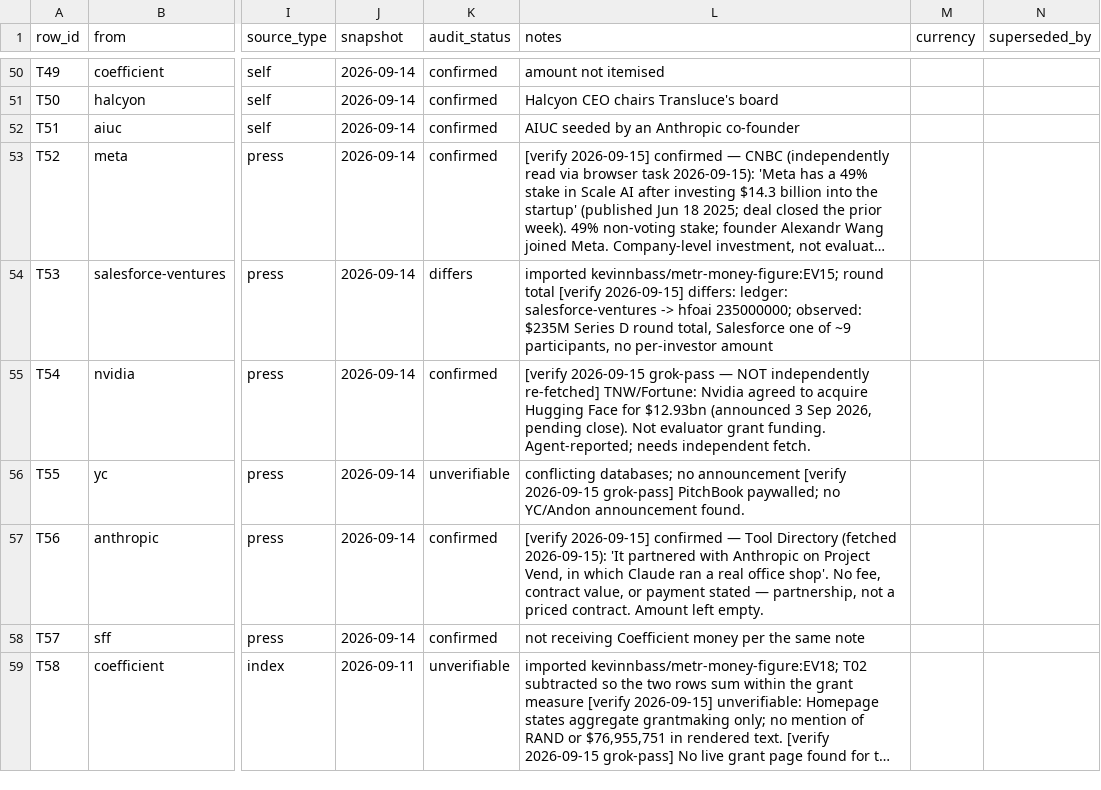
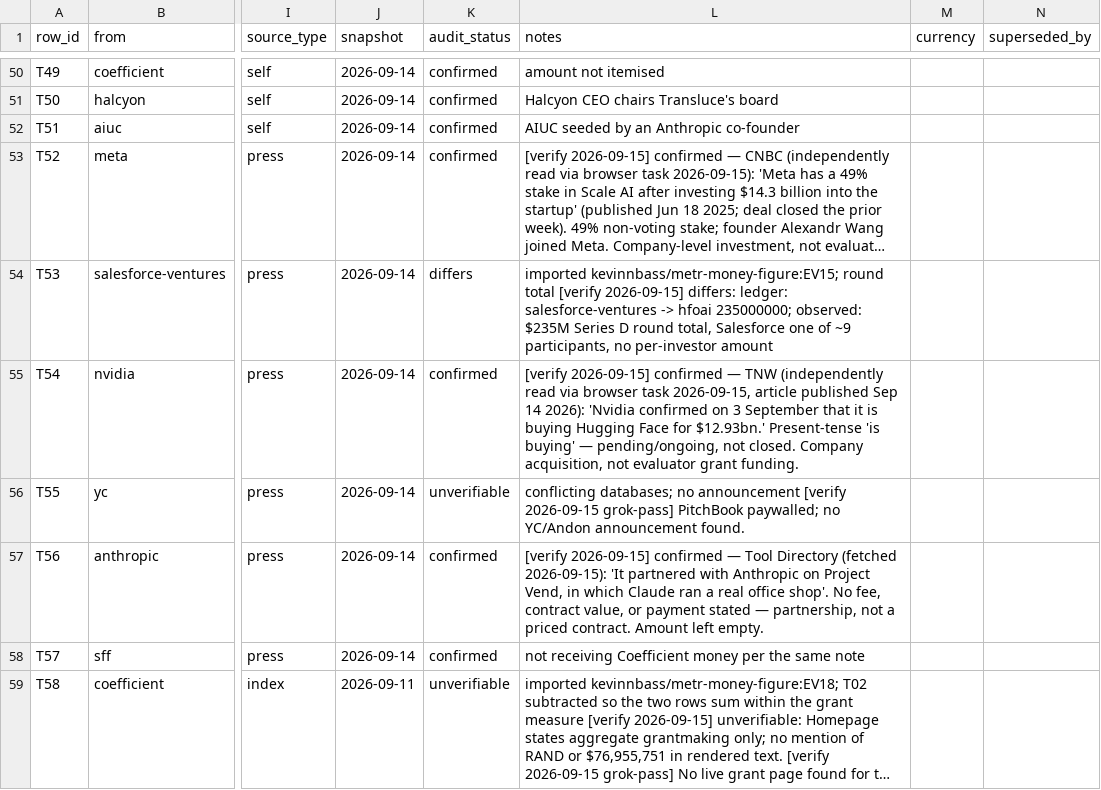
Before and after one commit to yoheinakajima/evaluator-bench, a CSV file: data/ledger/transfers.csv, drawn as a sheet; only a part is shown, gaps mark what is left out; long unchanged cells end in …; the diff names each change by its address in the sheet, - before the commit and + after, or states it on an @@ line.

Commit message:
TNW Nvidia/Hugging Face $12.93bn independently verified via browser task
- T54: 'Nvidia confirmed on 3 September that it is buying Hugging Face
  for $12.93bn' (TNW, Sep 14 2026); present-tense pending, not closed;
  company acquisition, not eval funding
- AUDIT-5 updated; verify/build/28 tests green

```diff
--- a/data/ledger/transfers.csv
+++ b/data/ledger/transfers.csv
-L55 (notes): [verify 2026-09-15 grok-pass — NOT independently re-fetched] TNW/Fortune: Nvidia agreed to acquire Hugging Face for $12.93bn (announced 3 Sep 2026, pending close). Not evaluator grant funding. Agent-reported; needs independent fetch.
+L55 (notes): [verify 2026-09-15] confirmed — TNW (independently read via browser task 2026-09-15, article published Sep 14 2026): 'Nvidia confirmed on 3 September that it is buying Hugging Face for $12.93bn.' Present-tense 'is buying' — pending/ongoing, not closed. Company acquisition, not evaluator grant funding.
```
Also changed, not shown: 3 other files.
